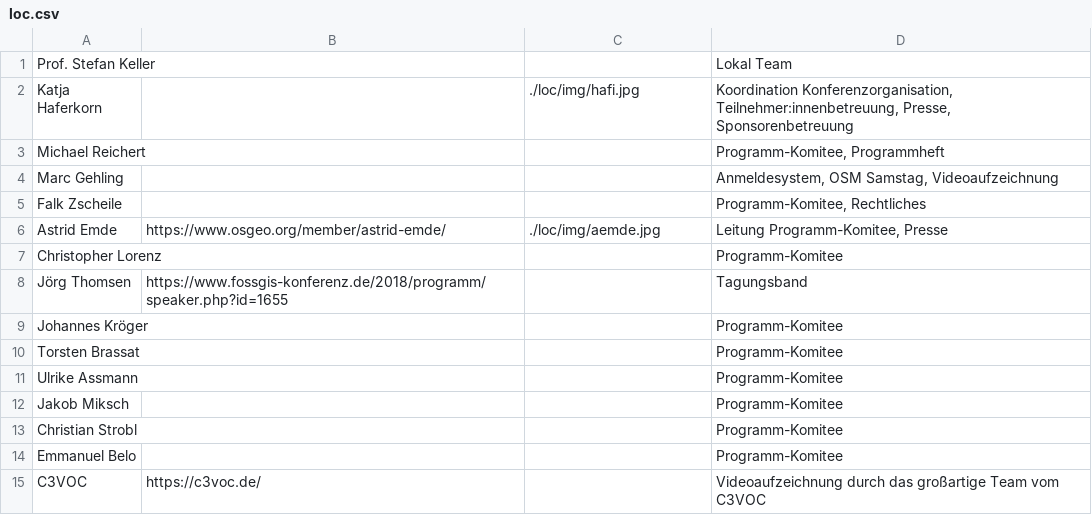
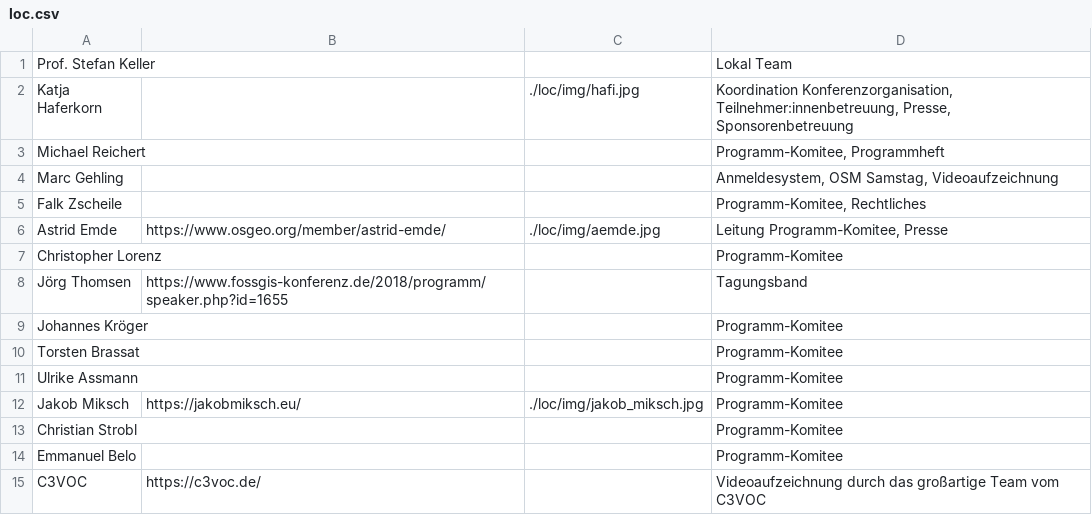
Before and after one commit to fossgis/konferenz-homepage, a CSV file: 2021/loc/loc.csv, drawn as a sheet.

Commit message:
Eintrag CSV

```diff
--- a/2021/loc/loc.csv
+++ b/2021/loc/loc.csv
@@ -11,3 +11,3 @@ Torsten Brassat|||Programm-Komitee
 Ulrike Assmann|||Programm-Komitee
-Jakob Miksch|||Programm-Komitee
+Jakob Miksch|https://jakobmiksch.eu/|./loc/img/jakob_miksch.jpg|Programm-Komitee
 Christian Strobl|||Programm-Komitee
```
